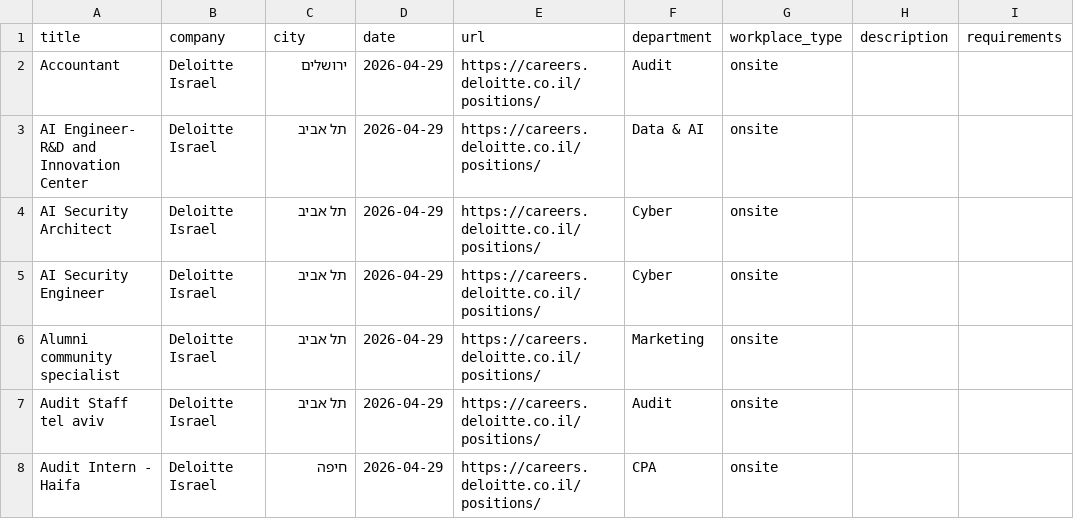
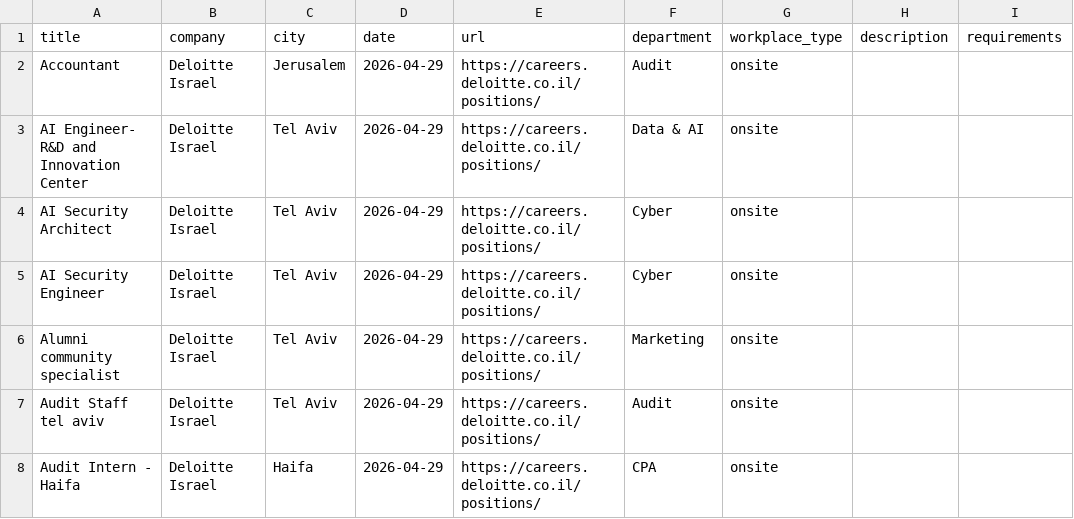
Before and after one commit to Genys30/jobfinder1, a CSV file: deloitte_jobs_2026-04-29.csv, drawn as a sheet.

```diff
--- a/deloitte_jobs_2026-04-29.csv
+++ b/deloitte_jobs_2026-04-29.csv
@@ -1,8 +1,8 @@
 title,company,city,date,url,department,workplace_type,description,requirements
-Accountant,Deloitte Israel,ירושלים,2026-04-29,https://careers.deloitte.co.il/positions/,Audit,onsite,,
-AI Engineer- R&D and Innovation Center,Deloitte Israel,תל אביב,2026-04-29,https://careers.deloitte.co.il/positions/,Data & AI,onsite,,
-AI Security Architect,Deloitte Israel,תל אביב,2026-04-29,https://careers.deloitte.co.il/positions/,Cyber,onsite,,
-AI Security Engineer,Deloitte Israel,תל אביב,2026-04-29,https://careers.deloitte.co.il/positions/,Cyber,onsite,,
-Alumni community specialist,Deloitte Israel,תל אביב,2026-04-29,https://careers.deloitte.co.il/positions/,Marketing,onsite,,
-Audit   Staff tel aviv,Deloitte Israel,תל אביב,2026-04-29,https://careers.deloitte.co.il/positions/,Audit,onsite,,
-Audit Intern - Haifa,Deloitte Israel,חיפה,2026-04-29,https://careers.deloitte.co.il/positions/,CPA,onsite,,
+Accountant,Deloitte Israel,Jerusalem,2026-04-29,https://careers.deloitte.co.il/positions/,Audit,onsite,,
+AI Engineer- R&D and Innovation Center,Deloitte Israel,Tel Aviv,2026-04-29,https://careers.deloitte.co.il/positions/,Data & AI,onsite,,
+AI Security Architect,Deloitte Israel,Tel Aviv,2026-04-29,https://careers.deloitte.co.il/positions/,Cyber,onsite,,
+AI Security Engineer,Deloitte Israel,Tel Aviv,2026-04-29,https://careers.deloitte.co.il/positions/,Cyber,onsite,,
+Alumni community specialist,Deloitte Israel,Tel Aviv,2026-04-29,https://careers.deloitte.co.il/positions/,Marketing,onsite,,
+Audit   Staff tel aviv,Deloitte Israel,Tel Aviv,2026-04-29,https://careers.deloitte.co.il/positions/,Audit,onsite,,
+Audit Intern - Haifa,Deloitte Israel,Haifa,2026-04-29,https://careers.deloitte.co.il/positions/,CPA,onsite,,
```
Also changed, not shown: comeet_jobs_2026-04-29.csv, ey_jobs_2026-04-29.csv, 5 other files.
